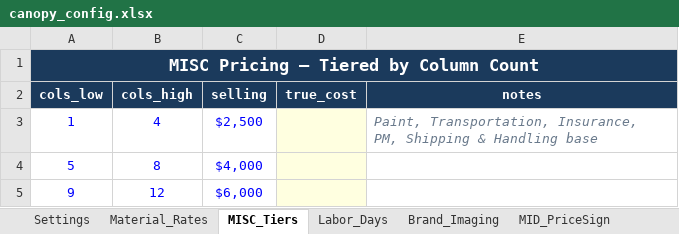
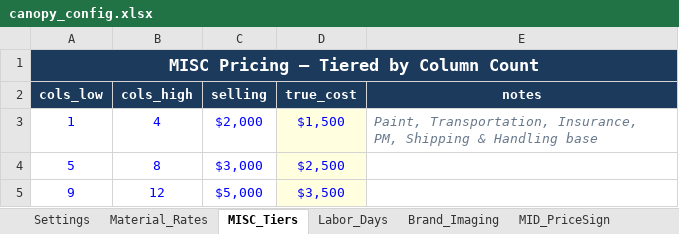
Before and after one commit to ApecGroupDev/canopy-configurator, an Excel workbook: canopy_config.xlsx, sheet MISC_Tiers, drawn as a sheet; values as stored, in another font and other column widths than the file's, no borders; the diff names each change by its address in the sheet, - before the commit and + after, or states it on an @@ line.

```diff
--- a/canopy_config.xlsx (sheet MISC_Tiers)
+++ b/canopy_config.xlsx (sheet MISC_Tiers)
-C3 (selling): $2,500
+C3 (selling): $2,000
-D3 (true_cost): (empty)
+D3 (true_cost): $1,500
-C4 (selling): $4,000
+C4 (selling): $3,000
-D4 (true_cost): (empty)
+D4 (true_cost): $2,500
-C5 (selling): $6,000
+C5 (selling): $5,000
-D5 (true_cost): (empty)
+D5 (true_cost): $3,500
```
Also changed, not shown: sheet Brand_Imaging, sheet Settings, sheet Material_Rates, sheet MID_Labor, sheet Labor_Days, sheet Markup_Rules, 1 more sheet, other sheet tabs, 2 other files.
